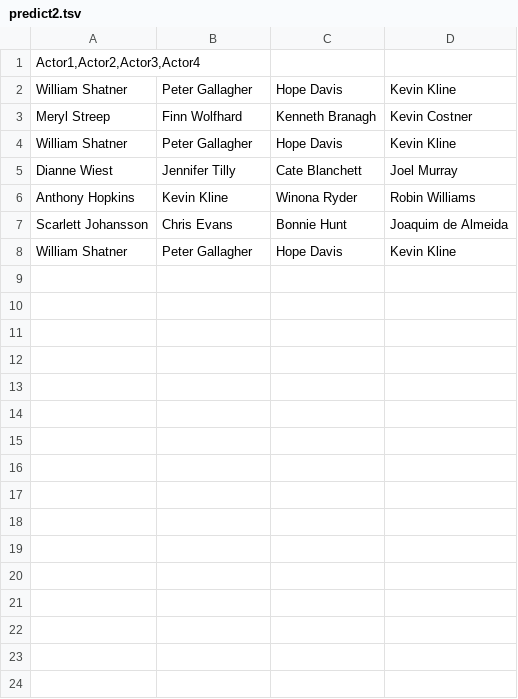
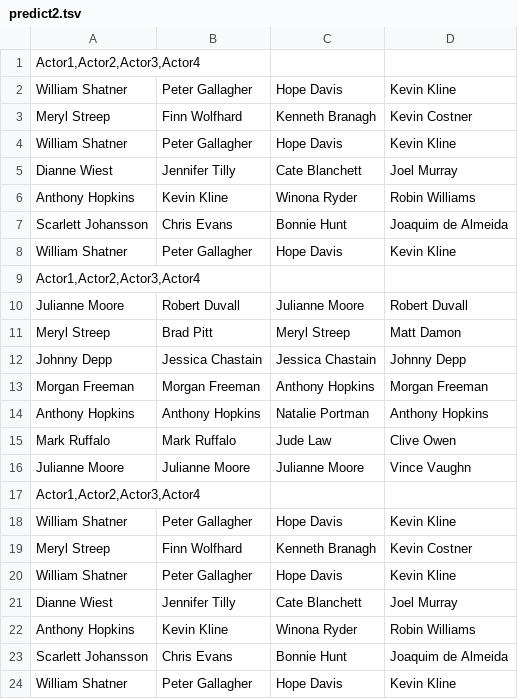
Before and after one commit to YunfanChen/Graph-Six-Degrees-of-Kevin-Bacon, a TSV file: data/predict2.tsv, drawn as a sheet.

```diff
--- a/data/predict2.tsv
+++ b/data/predict2.tsv
@@ -8 +8,17 @@ Scarlett Johansson	Chris Evans	Bonnie Hunt	Joaquim de Almeida
 William Shatner	Peter Gallagher	Hope Davis	Kevin Kline
+Actor1,Actor2,Actor3,Actor4
+Julianne Moore	Robert Duvall	Julianne Moore	Robert Duvall
+Meryl Streep	Brad Pitt	Meryl Streep	Matt Damon
+Johnny Depp	Jessica Chastain	Jessica Chastain	Johnny Depp
+Morgan Freeman	Morgan Freeman	Anthony Hopkins	Morgan Freeman
+Anthony Hopkins	Anthony Hopkins	Natalie Portman	Anthony Hopkins
+Mark Ruffalo	Mark Ruffalo	Jude Law	Clive Owen
+Julianne Moore	Julianne Moore	Julianne Moore	Vince Vaughn
+Actor1,Actor2,Actor3,Actor4
+William Shatner	Peter Gallagher	Hope Davis	Kevin Kline
+Meryl Streep	Finn Wolfhard	Kenneth Branagh	Kevin Costner
+William Shatner	Peter Gallagher	Hope Davis	Kevin Kline
+Dianne Wiest	Jennifer Tilly	Cate Blanchett	Joel Murray
+Anthony Hopkins	Kevin Kline	Winona Ryder	Robin Williams
+Scarlett Johansson	Chris Evans	Bonnie Hunt	Joaquim de Almeida
+William Shatner	Peter Gallagher	Hope Davis	Kevin Kline
```
Also changed, not shown: data/predict1.tsv, 1 other file.
